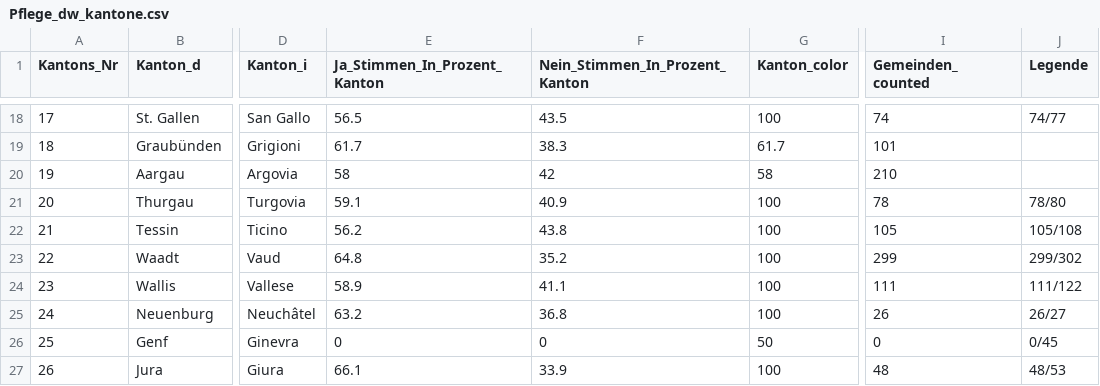
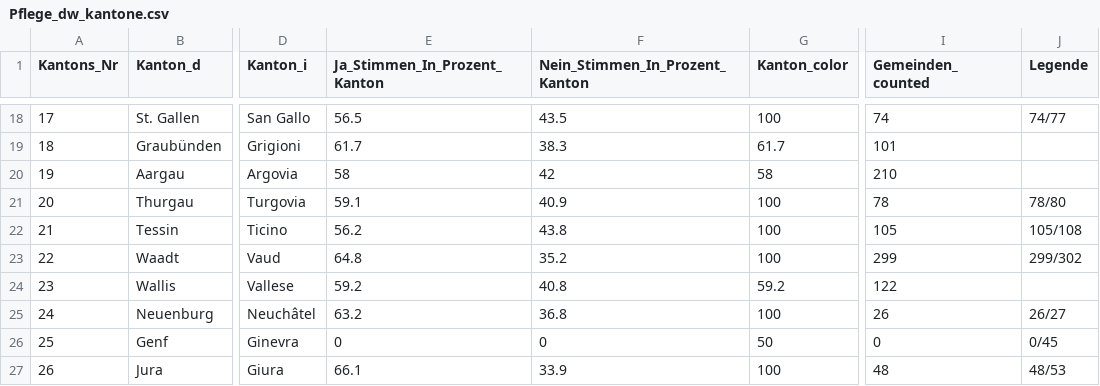
Before and after one commit to awp-finanznachrichten/lena_november2021, a CSV file: Output/Pflege_dw_kantone.csv, drawn as a sheet; only a part is shown, gaps mark what is left out; the diff names each change by its address in the sheet, - before the commit and + after, or states it on an @@ line.

```diff
--- a/Output/Pflege_dw_kantone.csv
+++ b/Output/Pflege_dw_kantone.csv
-E24 (Ja_Stimmen_In_Prozent_Kanton): 58.9
+E24 (Ja_Stimmen_In_Prozent_Kanton): 59.2
-F24 (Nein_Stimmen_In_Prozent_Kanton): 41.1
+F24 (Nein_Stimmen_In_Prozent_Kanton): 40.8
-G24 (Kanton_color): 100
+G24 (Kanton_color): 59.2
-I24 (Gemeinden_counted): 111
+I24 (Gemeinden_counted): 122
-J24 (Legende): 111/122
+J24 (Legende): (empty)
```
Also changed, not shown: Output/Covid_all_data.csv, Output/Covid_dw_kantone.csv, 9 other files.
